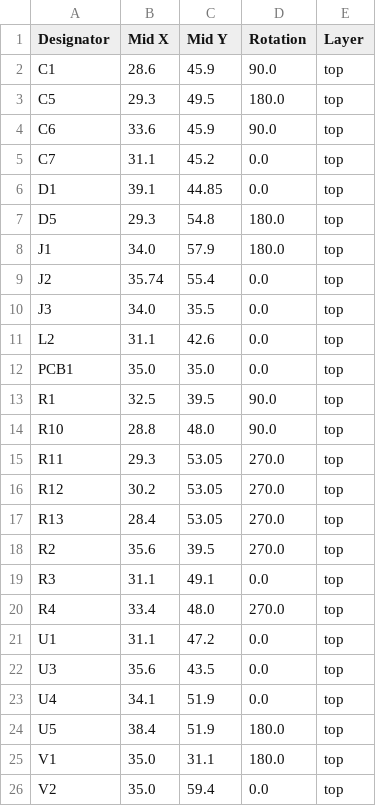
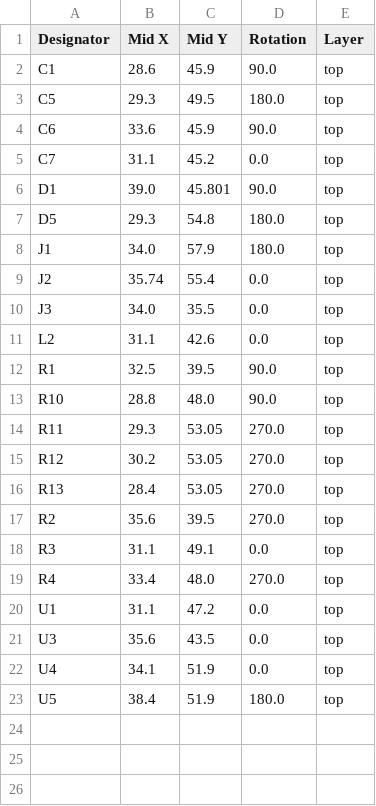
Before and after one commit to revk/Tasmotizer-PCB, a CSV file: PCB/Tas3/production/positions.csv, drawn as a sheet.

```diff
--- a/PCB/Tas3/production/positions.csv
+++ b/PCB/Tas3/production/positions.csv
@@ -5,3 +5,3 @@ C6,33.6,45.9,90.0,top
 C7,31.1,45.2,0.0,top
-D1,39.1,44.85,0.0,top
+D1,39.0,45.801,90.0,top
 D5,29.3,54.8,180.0,top
@@ -11,3 +11,2 @@ J3,34.0,35.5,0.0,top
 L2,31.1,42.6,0.0,top
-PCB1,35.0,35.0,0.0,top
 R1,32.5,39.5,90.0,top
@@ -24,3 +23 @@ U4,34.1,51.9,0.0,top
 U5,38.4,51.9,180.0,top
-V1,35.0,31.1,180.0,top
-V2,35.0,59.4,0.0,top
```
Also changed, not shown: 6 other files.
